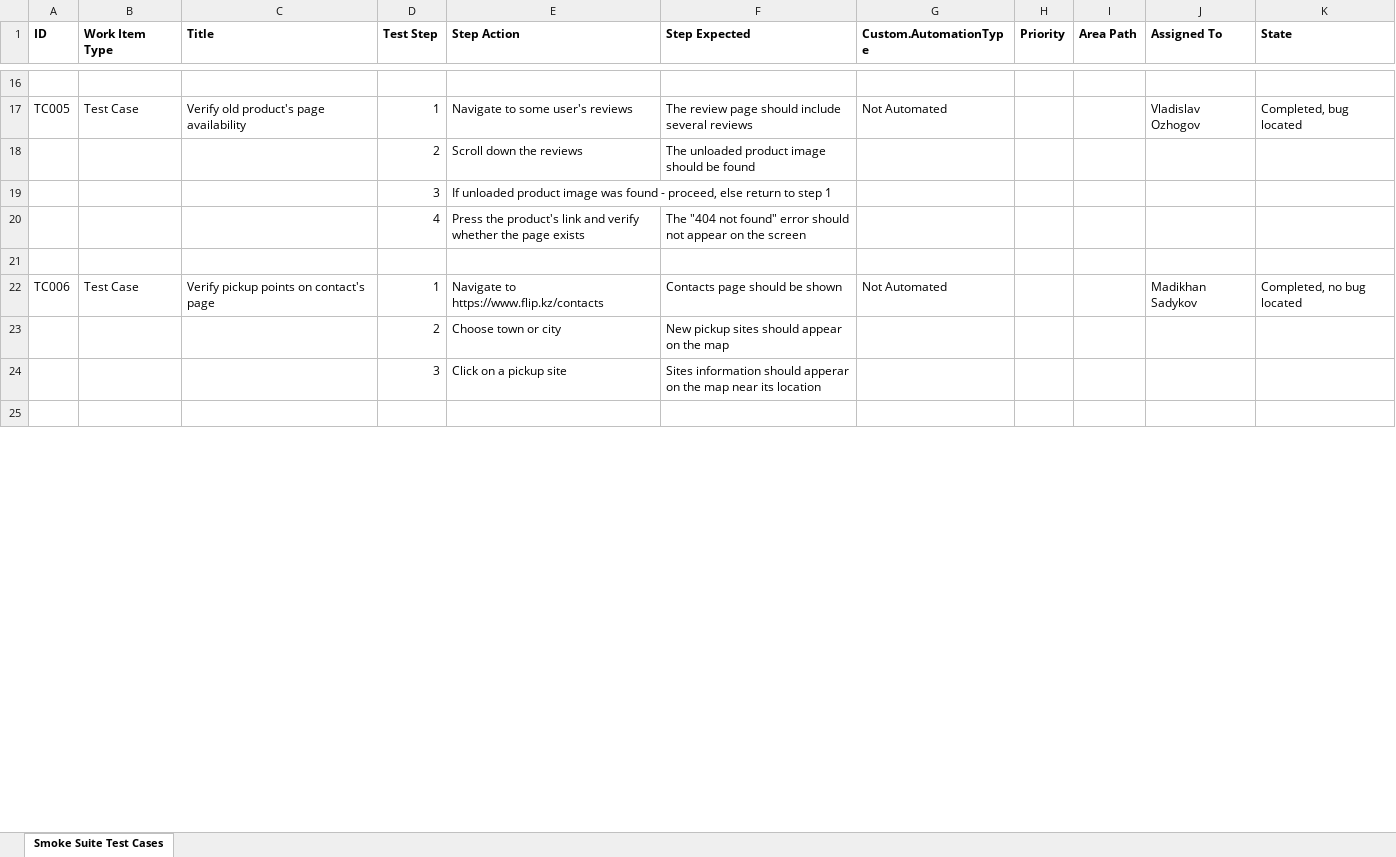
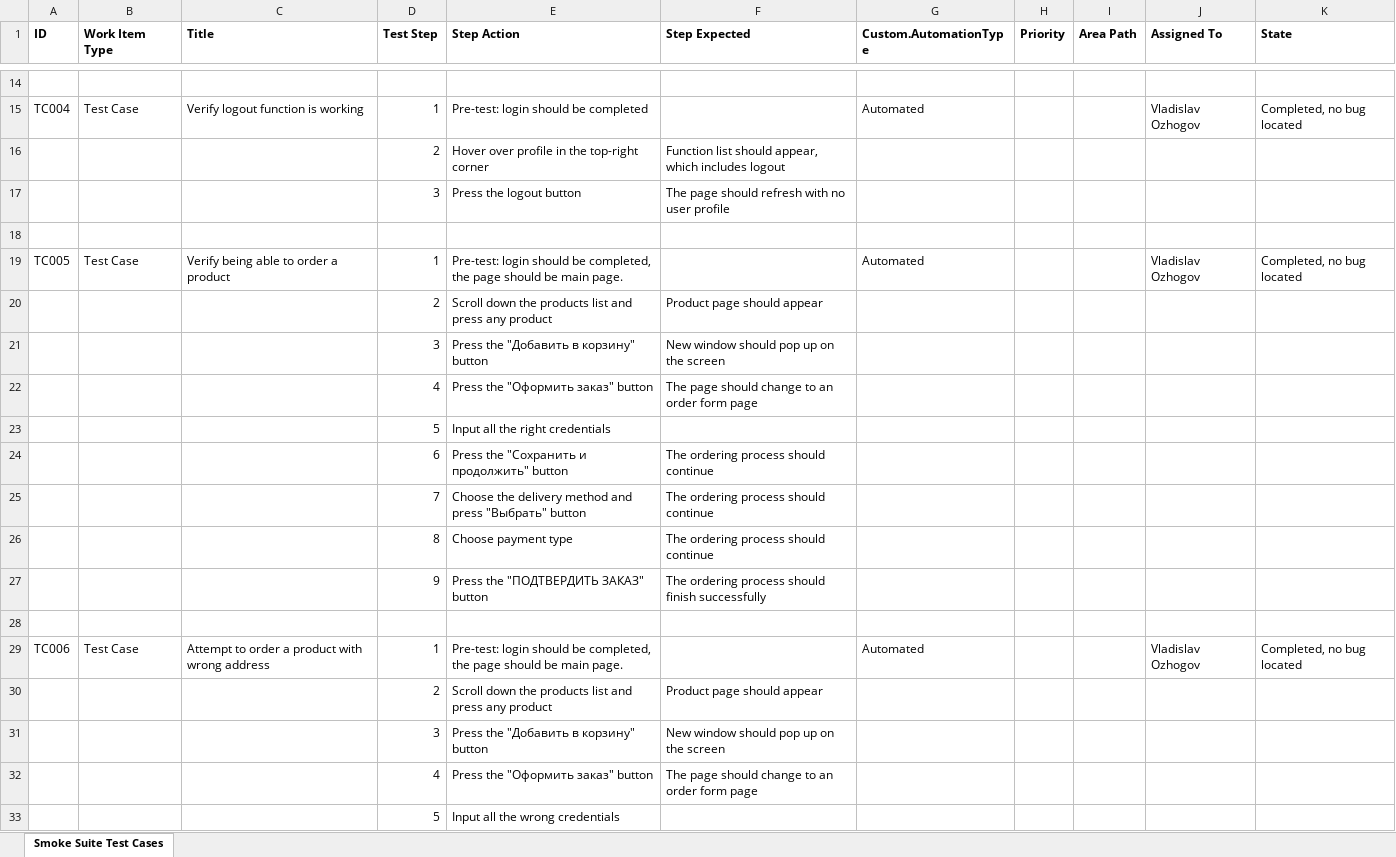
Before and after one commit to DebugNuggets/test-automation-flipkz, an Excel workbook: Smoke_Suite_Test_Cases_FlipKz_final.xlsx, sheet Smoke Suite Test Cases, drawn as a sheet; only a part is shown, gaps mark what is left out; values as stored, in another font and other column widths than the file's, no borders; removed rows and columns are numbered as before the commit, all else as after; the diff covers the shown part only; the diff names each change by its address in the sheet, - before the commit and + after, or states it on an @@ line.

Commit message:
Added 5 automated tests

```diff
--- a/Smoke_Suite_Test_Cases_FlipKz_final.xlsx (sheet Smoke Suite Test Cases)
+++ b/Smoke_Suite_Test_Cases_FlipKz_final.xlsx (sheet Smoke Suite Test Cases)
-A15 (ID): TC005
+A15 (ID): TC004
-C15 (Title): Verify old product's page availability
+C15 (Title): Verify logout function is working
-E15 (Step Action): Navigate to some user's reviews
+E15 (Step Action): Pre-test: login should be completed
-F15 (Step Expected): The review page should include several reviews
+F15 (Step Expected): (empty)
-G15 (Custom.AutomationType): Not Automated
+G15 (Custom.AutomationType): Automated
-K15 (State): Completed, bug located
+K15 (State): Completed, no bug located
-E16 (Step Action): Scroll down the reviews
+E16 (Step Action): Hover over profile in the top-right corner
-F16 (Step Expected): The unloaded product image should be found
+F16 (Step Expected): Function list should appear, which includes logout
-row 19:  |  |  | 3 | If unloaded product image was found - proceed, else return to step 1
-row 20:  |  |  | 4 | Press the product's link and verify whether the page exists | The "404 not found" error should not appear on the screen
+row 17:  |  |  | 3 | Press the logout button | The page should refresh with no user profile
-A19 (ID): TC006
+A19 (ID): TC005
-C19 (Title): Verify pickup points on contact's page
+C19 (Title): Verify being able to order a product
-E19 (Step Action): Navigate to https://www.flip.kz/contacts
+E19 (Step Action): Pre-test: login should be completed, the page should be main page.
-F19 (Step Expected): Contacts page should be shown
+F19 (Step Expected): (empty)
-G19 (Custom.AutomationType): Not Automated
+G19 (Custom.AutomationType): Automated
-J19 (Assigned To): Madikhan Sadykov
+J19 (Assigned To): Vladislav Ozhogov
-row 23:  |  |  | 2 | Choose town or city | New pickup sites should appear on the map
-row 24:  |  |  | 3 | Click on a pickup site | Sites information should apperar on the map near its location
+row 20:  |  |  | 2 | Scroll down the products list and press any product | Product page should appear
+row 21:  |  |  | 3 | Press the "Добавить в корзину" button | New window should pop up on the screen
+row 22:  |  |  | 4 | Press the "Оформить заказ" button | The page should change to an order form page
+row 23:  |  |  | 5 | Input all the right credentials
+row 24:  |  |  | 6 | Press the "Сохранить и продолжить" button | The ordering process should continue
+row 25:  |  |  | 7 | Choose the delivery method and press "Выбрать" button | The ordering process should continue
+row 26:  |  |  | 8 | Choose payment type | The ordering process should continue
+row 27:  |  |  | 9 | Press the "ПОДТВЕРДИТЬ ЗАКАЗ" button | The ordering process should finish successfully
+row 29: TC006 | Test Case | Attempt to order a product with wrong address | 1 | Pre-test: login should be completed, the page should be main page. |  | Automated |  |  | Vladislav Ozhogov | Completed, no bug located
+row 30:  |  |  | 2 | Scroll down the products list and press any product | Product page should appear
+row 31:  |  |  | 3 | Press the "Добавить в корзину" button | New window should pop up on the screen
+row 32:  |  |  | 4 | Press the "Оформить заказ" button | The page should change to an order form page
+row 33:  |  |  | 5 | Input all the wrong credentials
```
Also changed, not shown: 14 added rows, 10 removed rows and 21 edited cells elsewhere in this sheet.
